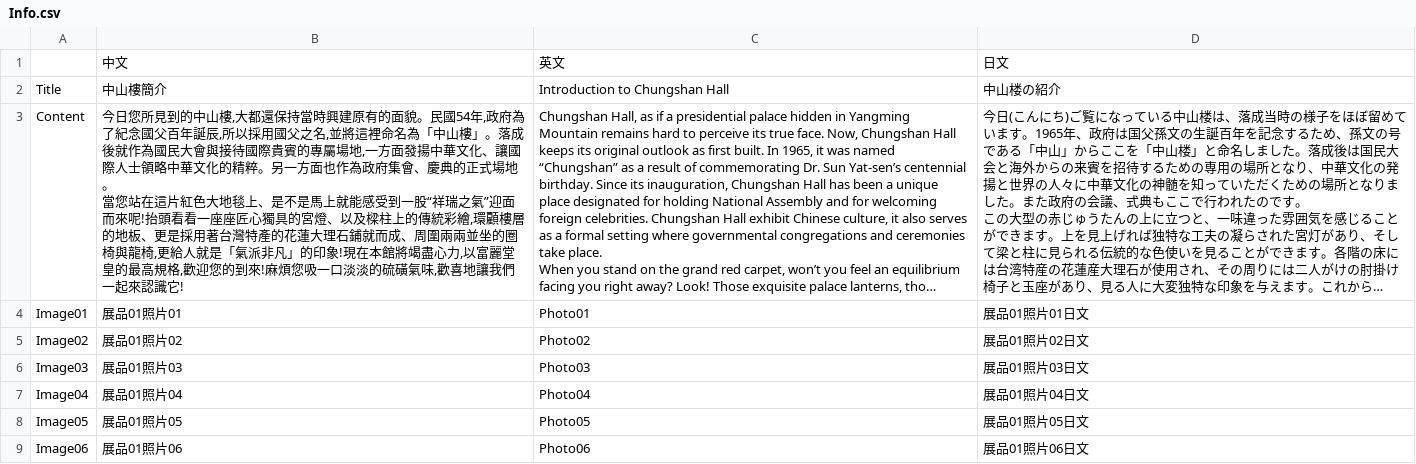
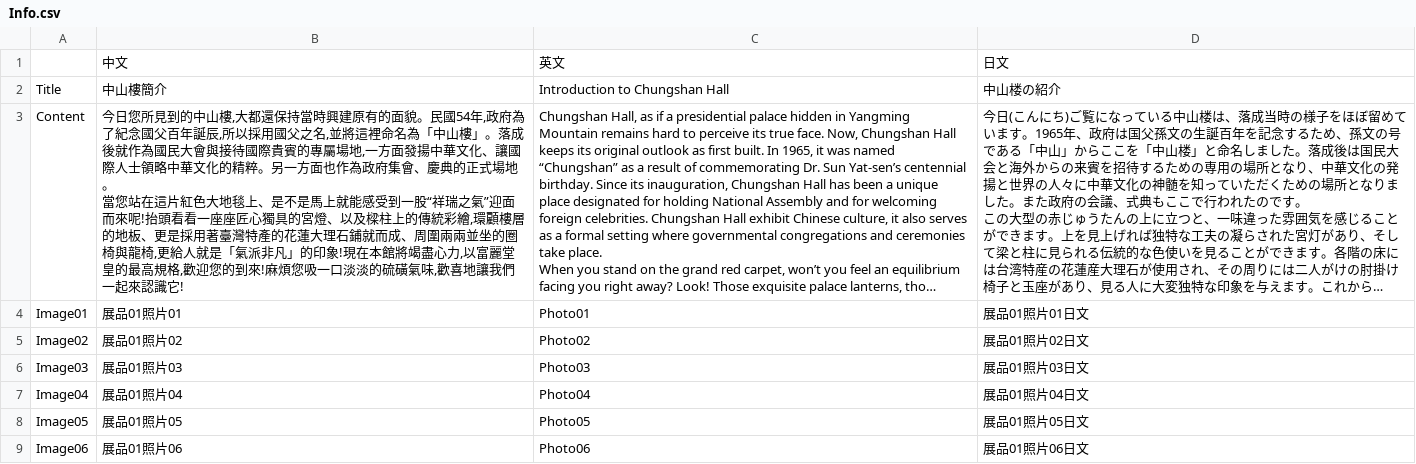
Before and after one commit to bohachu/ntl, a CSV file: data/01/Info.csv, drawn as a sheet; long unchanged cells end in …; the diff names each change by its address in the sheet, - before the commit and + after, or states it on an @@ line.

```diff
--- a/data/01/Info.csv
+++ b/data/01/Info.csv
-B3: …是採用著台灣特產的…
+B3: …是採用著臺灣特產的…
```
Also changed, not shown: data/13/Info.csv, data/17/Info.csv, 38 other files.
